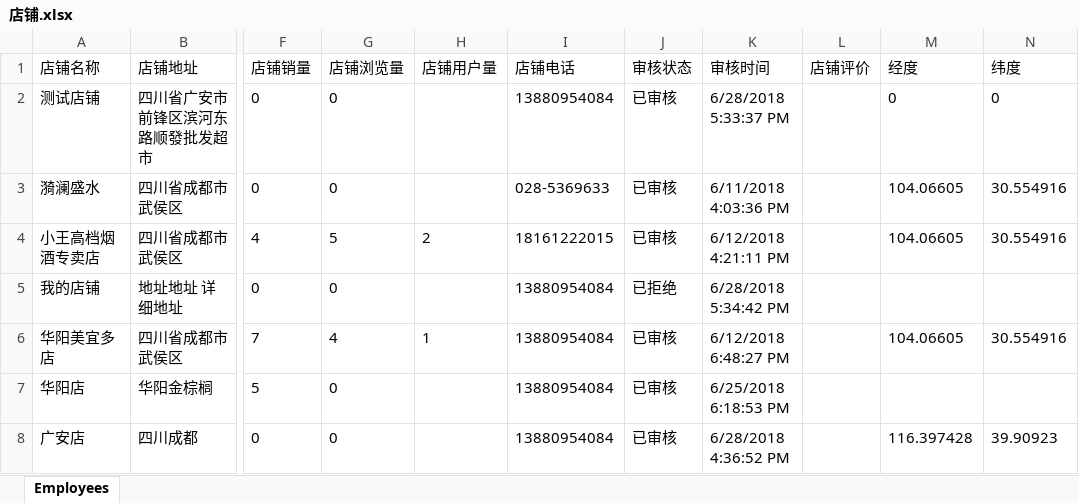
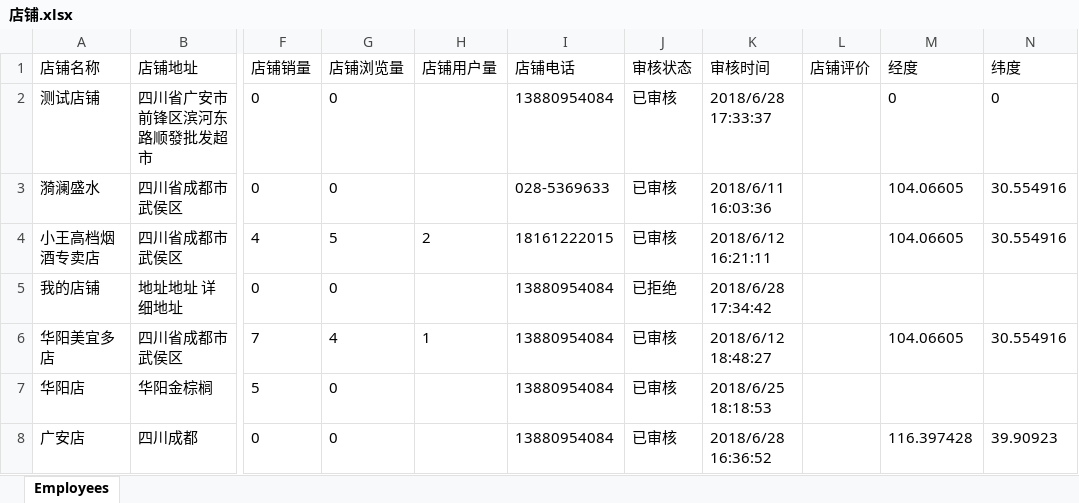
Before and after one commit to TZTangD/GAWeChat, an Excel workbook: aspnet-core/src/HC.WeChat.Web.Host/wwwroot/files/downloadtemp/店铺.xlsx, sheet Employees, drawn as a sheet; only a part is shown, gaps mark what is left out; values as stored, in another font and other column widths than the file's, no borders; the diff names each change by its address in the sheet, - before the commit and + after, or states it on an @@ line.

```diff
--- a/aspnet-core/src/HC.WeChat.Web.Host/wwwroot/files/downloadtemp/店铺.xlsx (sheet Employees)
+++ b/aspnet-core/src/HC.WeChat.Web.Host/wwwroot/files/downloadtemp/店铺.xlsx (sheet Employees)
-K2 (审核时间): 6/28/2018 5:33:37 PM
+K2 (审核时间): 2018/6/28 17:33:37
-K3 (审核时间): 6/11/2018 4:03:36 PM
+K3 (审核时间): 2018/6/11 16:03:36
-K4 (审核时间): 6/12/2018 4:21:11 PM
+K4 (审核时间): 2018/6/12 16:21:11
-K5 (审核时间): 6/28/2018 5:34:42 PM
+K5 (审核时间): 2018/6/28 17:34:42
-K6 (审核时间): 6/12/2018 6:48:27 PM
+K6 (审核时间): 2018/6/12 18:48:27
-K7 (审核时间): 6/25/2018 6:18:53 PM
+K7 (审核时间): 2018/6/25 18:18:53
-K8 (审核时间): 6/28/2018 4:36:52 PM
+K8 (审核时间): 2018/6/28 16:36:52
```
Also changed, not shown: 14 other files.
